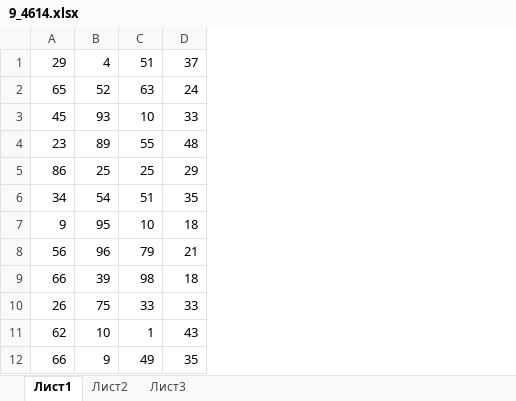
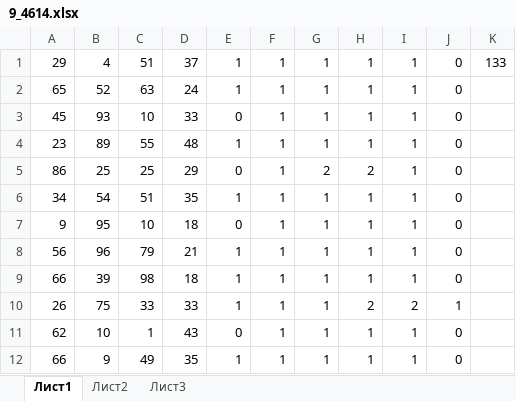
Before and after one commit to AcId4848/EGEtasks, an Excel workbook: KOMPEGE/block 9/2/9_4614.xlsx, sheet Лист1, drawn as a sheet; only a part is shown; values as stored, in another font and other column widths than the file's, no borders; the diff names each change by its address in the sheet, - before the commit and + after, or states it on an @@ line.

```diff
--- a/KOMPEGE/block 9/2/9_4614.xlsx (sheet Лист1)
+++ b/KOMPEGE/block 9/2/9_4614.xlsx (sheet Лист1)
+column E, rows 1-12: 1 | 1 | 0 | 1 | 0 | 1 | 0 | 1 | 1 | 1 | 0 | 1
+column F, rows 1-12: all 1
+column G, rows 1-12: 1 | 1 | 1 | 1 | 2 | 1 | 1 | 1 | 1 | 1 | 1 | 1
+column H, rows 1-12: 1 | 1 | 1 | 1 | 2 | 1 | 1 | 1 | 1 | 2 | 1 | 1
+column I, rows 1-12: 1 | 1 | 1 | 1 | 1 | 1 | 1 | 1 | 1 | 2 | 1 | 1
+column J, rows 1-12: 0 | 0 | 0 | 0 | 0 | 0 | 0 | 0 | 0 | 1 | 0 | 0
+column K, row 1: 133
```
Also changed, not shown: KOMPEGE/block 9/2/9_4634.xlsx, KOMPEGE/block 9/2/9_4636.xlsx, 12 other files.
